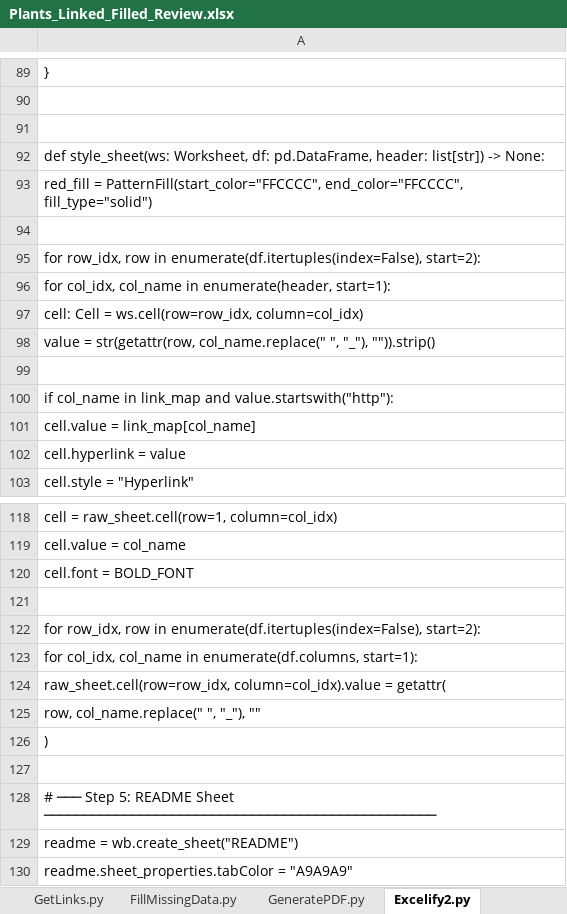
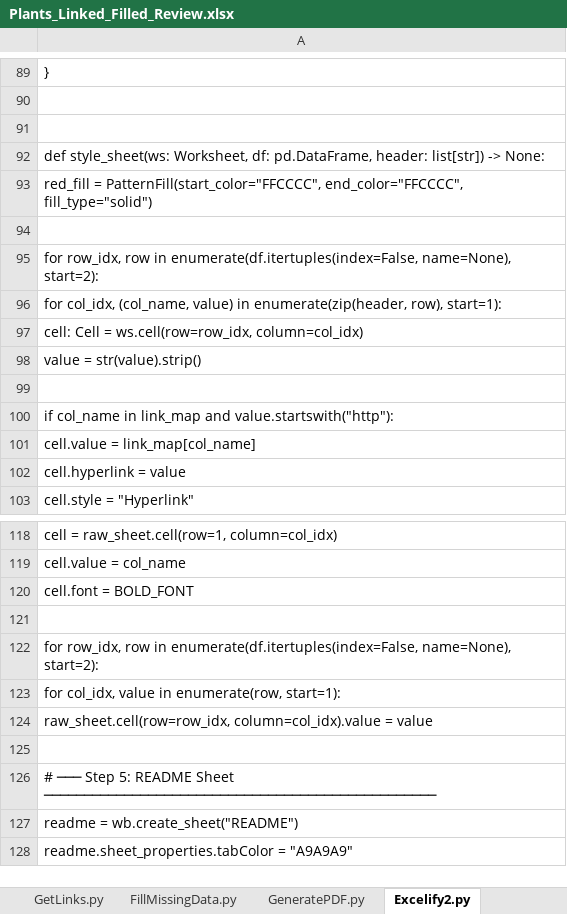
Before and after one commit to InfusedChooch/Plants, an Excel workbook: Static/Outputs/Plants_Linked_Filled_Review.xlsx, sheet Excelify2.py, drawn as a sheet; only a part is shown, gaps mark what is left out; values as stored, in another font and other column widths than the file's, no borders; the diff names each change by its address in the sheet, - before the commit and + after, or states it on an @@ line.

```diff
--- a/Static/Outputs/Plants_Linked_Filled_Review.xlsx (sheet Excelify2.py)
+++ b/Static/Outputs/Plants_Linked_Filled_Review.xlsx (sheet Excelify2.py)
-A95: …row in enumerate(df.itertuples(index=False), start=2):
+A95: …row in enumerate(df.itertuples(index=False, name=None), start=2):
-A96: for col_idx, col_name in enumerate(header, start=1):
+A96: for col_idx, (col_name, value) in enumerate(zip(header, row), start=1):
-A98: value = str(getattr(row, col_name.replace(" ", "_"), "")).strip()
+A98: value = str(value).strip()
-A122: …row in enumerate(df.itertuples(index=False), start=2):
+A122: …row in enumerate(df.itertuples(index=False, name=None), start=2):
-A123: for col_idx, col_name in enumerate(df.columns, start=1):
+A123: for col_idx, value in enumerate(row, start=1):
-A124: …column=col_idx).value = getattr(
+A124: …column=col_idx).value = value
-row 125: row, col_name.replace(" ", "_"), ""
-row 126: )
```
Also changed, not shown: sheet Plant Data CSV — No Short Links, sheet Plant Data, sheet README.
